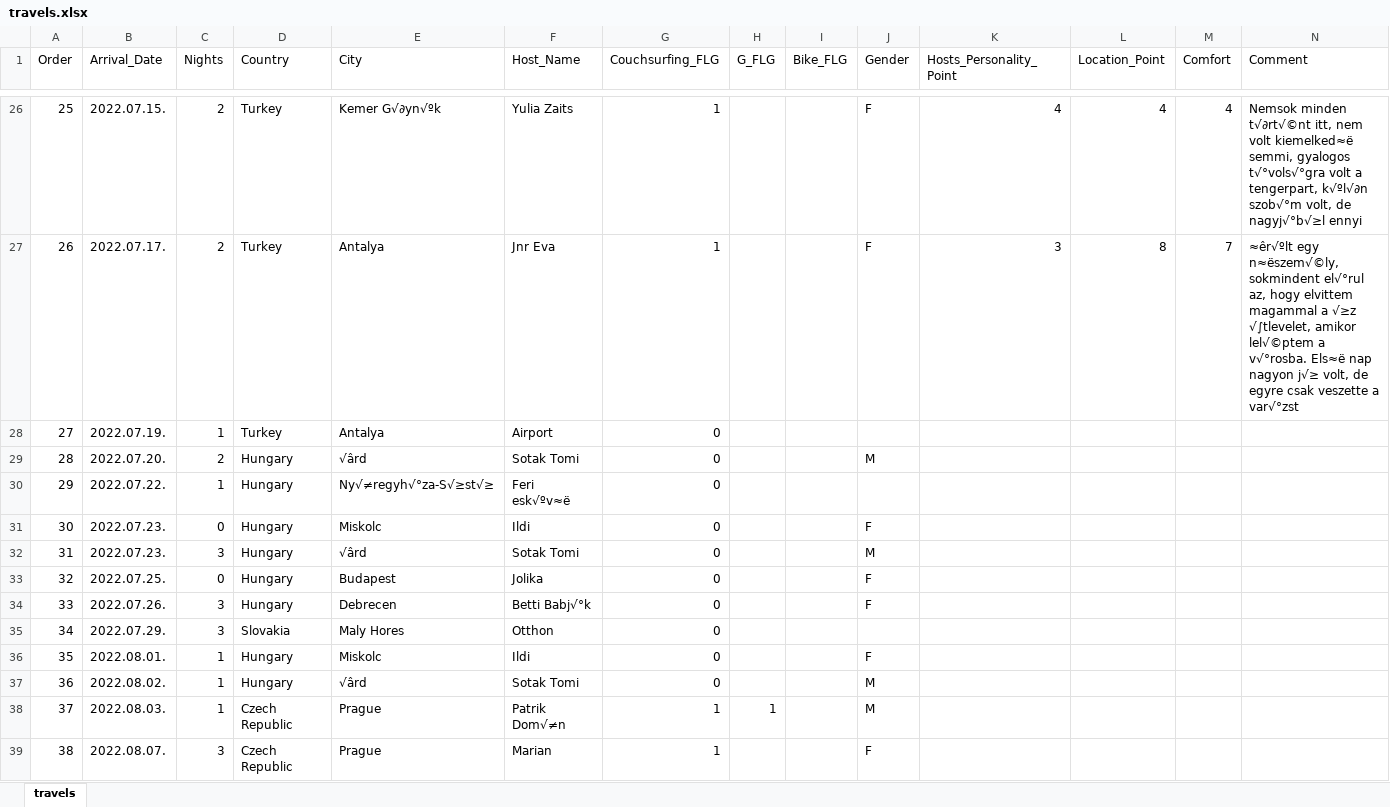
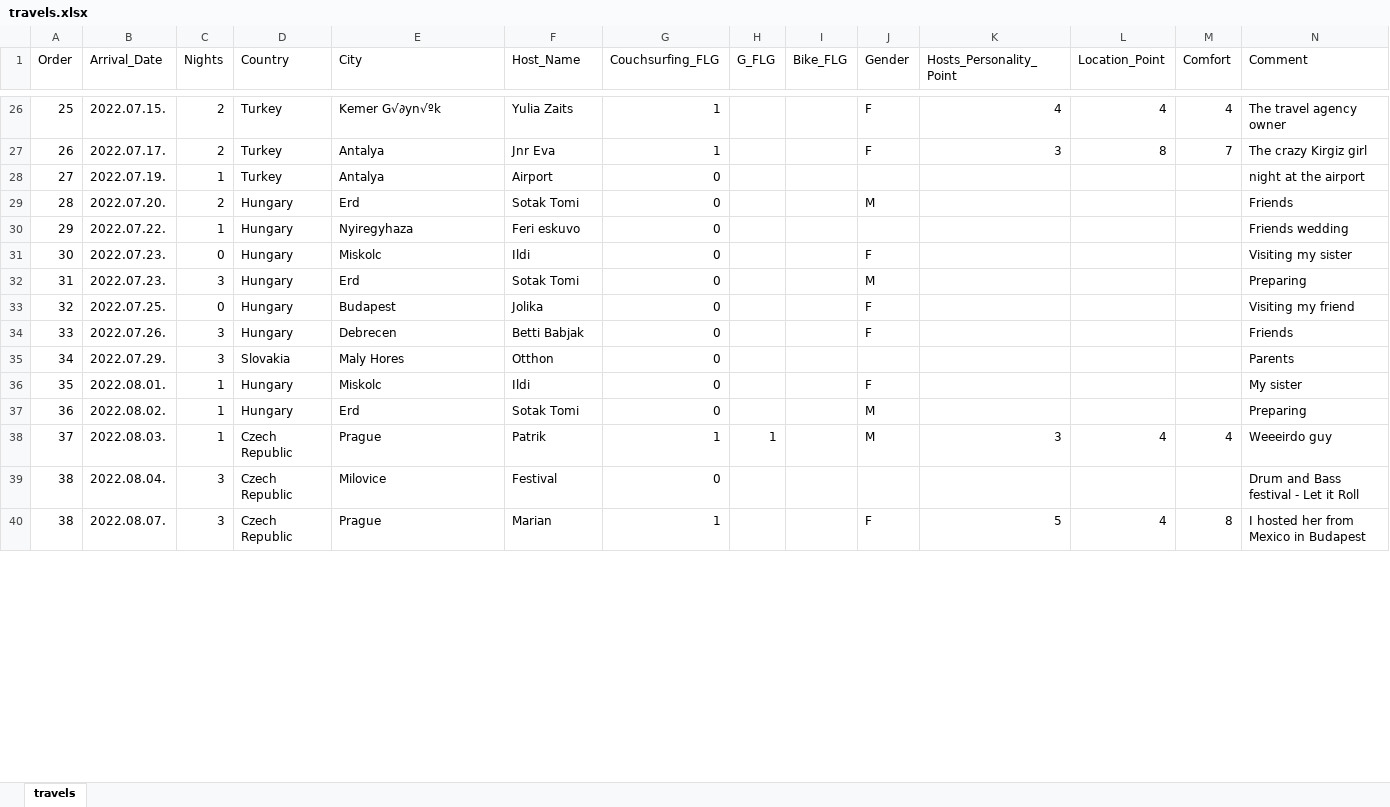
Before and after one commit to petiakovacs/Backpacking_Data_Pipeline, an Excel workbook: data/raw_data/travels.xlsx, sheet travels, drawn as a sheet; only a part is shown, gaps mark what is left out; values as stored, in another font and other column widths than the file's, no borders; addresses are those after the commit; the diff covers the shown part only; the diff names each change by its address in the sheet, - before the commit and + after, or states it on an @@ line.

```diff
--- a/data/raw_data/travels.xlsx (sheet travels)
+++ b/data/raw_data/travels.xlsx (sheet travels)
-N26 (Comment): Nemsok minden t√∂rt√©nt itt, nem volt kiemelked≈ë semmi, gyalogos t√°vols√°gra volt a tengerpart, k√ºl√∂n szob√°m volt, de nagyj√°b√≥l ennyi
+N26 (Comment): The travel agency owner
-N27 (Comment): ≈êr√ºlt egy n≈ëszem√©ly, sokmindent el√°rul az, hogy elvittem magammal a √≥z √∫tlevelet, amikor lel√©ptem a v√°rosba. Els≈ë nap nagyon j√≥ volt, de egyre csak veszette a var√°zst
+N27 (Comment): The crazy Kirgiz girl
-N28 (Comment): (empty)
+N28 (Comment): night at the airport
-E29 (City): √ârd
+E29 (City): Erd
-N29 (Comment): (empty)
+N29 (Comment): Friends
-E30 (City): Ny√≠regyh√°za-S√≥st√≥
+E30 (City): Nyiregyhaza
-F30 (Host_Name): Feri esk√ºv≈ë
+F30 (Host_Name): Feri eskuvo
-N30 (Comment): (empty)
+N30 (Comment): Friends wedding
-N31 (Comment): (empty)
+N31 (Comment): Visiting my sister
-E32 (City): √ârd
+E32 (City): Erd
-N32 (Comment): (empty)
+N32 (Comment): Preparing
-N33 (Comment): (empty)
+N33 (Comment): Visiting my friend
-F34 (Host_Name): Betti Babj√°k
+F34 (Host_Name): Betti Babjak
-N34 (Comment): (empty)
+N34 (Comment): Friends
-N35 (Comment): (empty)
+N35 (Comment): Parents
-N36 (Comment): (empty)
+N36 (Comment): My sister
-E37 (City): √ârd
+E37 (City): Erd
-N37 (Comment): (empty)
+N37 (Comment): Preparing
-F38 (Host_Name): Patrik Dom√≠n
+F38 (Host_Name): Patrik
-K38 (Hosts_Personality_Point): (empty)
+K38 (Hosts_Personality_Point): 3
-L38 (Location_Point): (empty)
+L38 (Location_Point): 4
-M38 (Comfort): (empty)
+M38 (Comfort): 4
-N38 (Comment): (empty)
+N38 (Comment): Weeeirdo guy
+row 39: 38 | 2022.08.04. | 3 | Czech Republic | Milovice | Festival | 0 |  |  |  |  |  |  | Drum and Bass festival - Let it Roll
-K40 (Hosts_Personality_Point): (empty)
+K40 (Hosts_Personality_Point): 5
-L40 (Location_Point): (empty)
+L40 (Location_Point): 4
-M40 (Comfort): (empty)
+M40 (Comfort): 8
-N40 (Comment): (empty)
+N40 (Comment): I hosted her from Mexico in Budapest
```
Also changed, not shown: 139 edited cells elsewhere in this sheet, data/raw_data/spending.xlsx, 7 other files.
